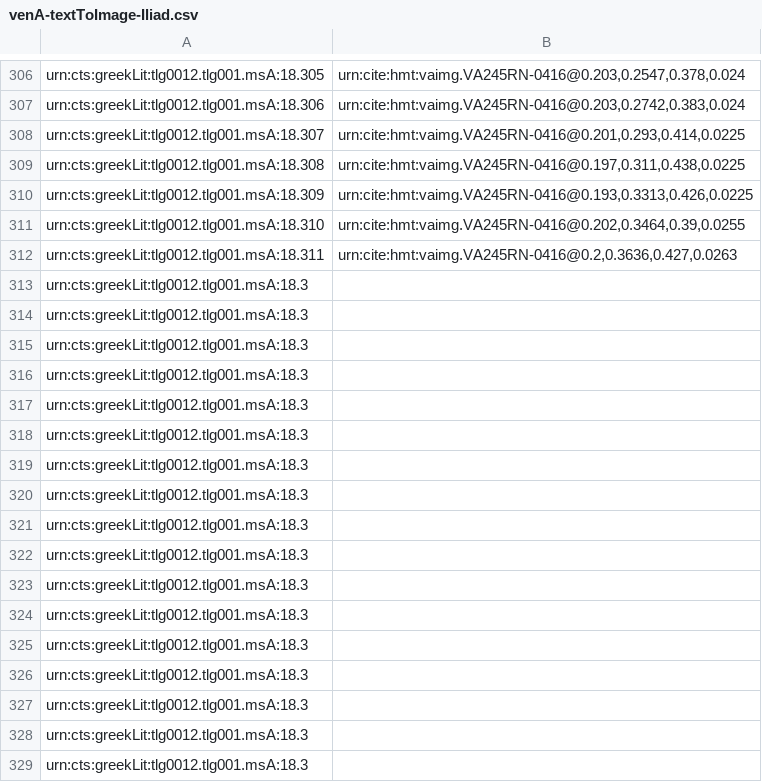
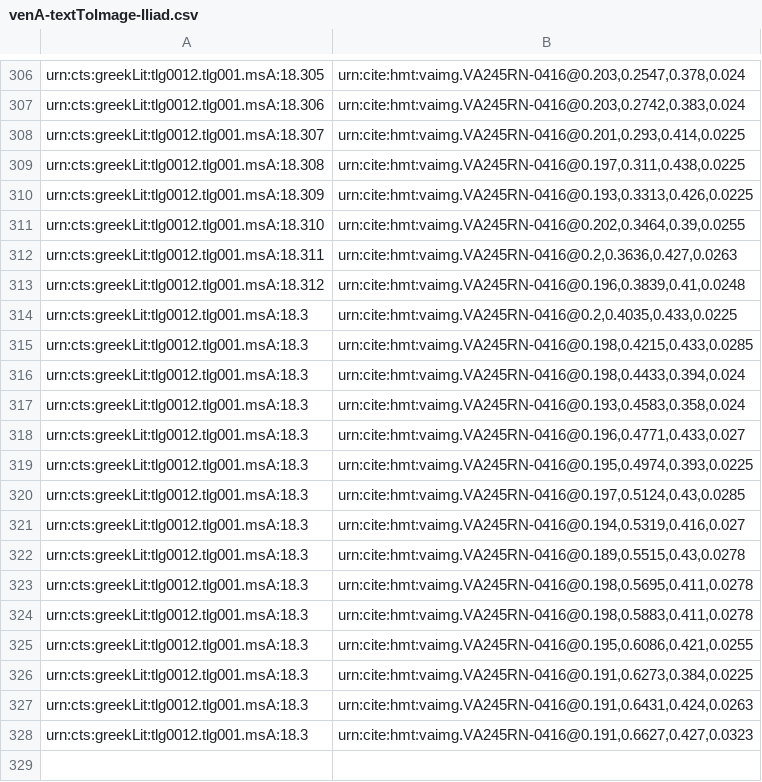
Before and after one commit to hmteditors/closed-hc-il18, a CSV file: venA/indices/venA-textToImage-Iliad.csv, drawn as a sheet; only a part is shown, gaps mark what is left out.

Commit message:
Update venA-textToImage-Iliad.csv

```diff
--- a/venA/indices/venA-textToImage-Iliad.csv
+++ b/venA/indices/venA-textToImage-Iliad.csv
@@ -312,18 +312,17 @@ urn:cts:greekLit:tlg0012.tlg001.msA:18.310,"urn:cite:hmt:vaimg.VA245RN-0416@0.20
 urn:cts:greekLit:tlg0012.tlg001.msA:18.311,"urn:cite:hmt:vaimg.VA245RN-0416@0.2,0.3636,0.427,0.0263"
-urn:cts:greekLit:tlg0012.tlg001.msA:18.3,""
-urn:cts:greekLit:tlg0012.tlg001.msA:18.3,""
-urn:cts:greekLit:tlg0012.tlg001.msA:18.3,""
-urn:cts:greekLit:tlg0012.tlg001.msA:18.3,""
-urn:cts:greekLit:tlg0012.tlg001.msA:18.3,""
-urn:cts:greekLit:tlg0012.tlg001.msA:18.3,""
-urn:cts:greekLit:tlg0012.tlg001.msA:18.3,""
-urn:cts:greekLit:tlg0012.tlg001.msA:18.3,""
-urn:cts:greekLit:tlg0012.tlg001.msA:18.3,""
-urn:cts:greekLit:tlg0012.tlg001.msA:18.3,""
-urn:cts:greekLit:tlg0012.tlg001.msA:18.3,""
-urn:cts:greekLit:tlg0012.tlg001.msA:18.3,""
-urn:cts:greekLit:tlg0012.tlg001.msA:18.3,""
-urn:cts:greekLit:tlg0012.tlg001.msA:18.3,""
-urn:cts:greekLit:tlg0012.tlg001.msA:18.3,""
-urn:cts:greekLit:tlg0012.tlg001.msA:18.3,""
-urn:cts:greekLit:tlg0012.tlg001.msA:18.3,""
+urn:cts:greekLit:tlg0012.tlg001.msA:18.312,"urn:cite:hmt:vaimg.VA245RN-0416@0.196,0.3839,0.41,0.0248"
+urn:cts:greekLit:tlg0012.tlg001.msA:18.3,"urn:cite:hmt:vaimg.VA245RN-0416@0.2,0.4035,0.433,0.0225"
+urn:cts:greekLit:tlg0012.tlg001.msA:18.3,"urn:cite:hmt:vaimg.VA245RN-0416@0.198,0.4215,0.433,0.0285"
+urn:cts:greekLit:tlg0012.tlg001.msA:18.3,"urn:cite:hmt:vaimg.VA245RN-0416@0.198,0.4433,0.394,0.024"
+urn:cts:greekLit:tlg0012.tlg001.msA:18.3,"urn:cite:hmt:vaimg.VA245RN-0416@0.193,0.4583,0.358,0.024"
+urn:cts:greekLit:tlg0012.tlg001.msA:18.3,"urn:cite:hmt:vaimg.VA245RN-0416@0.196,0.4771,0.433,0.027"
+urn:cts:greekLit:tlg0012.tlg001.msA:18.3,"urn:cite:hmt:vaimg.VA245RN-0416@0.195,0.4974,0.393,0.0225"
+urn:cts:greekLit:tlg0012.tlg001.msA:18.3,"urn:cite:hmt:vaimg.VA245RN-0416@0.197,0.5124,0.43,0.0285"
+urn:cts:greekLit:tlg0012.tlg001.msA:18.3,"urn:cite:hmt:vaimg.VA245RN-0416@0.194,0.5319,0.416,0.027"
+urn:cts:greekLit:tlg0012.tlg001.msA:18.3,"urn:cite:hmt:vaimg.VA245RN-0416@0.189,0.5515,0.43,0.0278"
+urn:cts:greekLit:tlg0012.tlg001.msA:18.3,"urn:cite:hmt:vaimg.VA245RN-0416@0.198,0.5695,0.411,0.0278"
+urn:cts:greekLit:tlg0012.tlg001.msA:18.3,"urn:cite:hmt:vaimg.VA245RN-0416@0.198,0.5883,0.411,0.0278"
+urn:cts:greekLit:tlg0012.tlg001.msA:18.3,"urn:cite:hmt:vaimg.VA245RN-0416@0.195,0.6086,0.421,0.0255"
+urn:cts:greekLit:tlg0012.tlg001.msA:18.3,"urn:cite:hmt:vaimg.VA245RN-0416@0.191,0.6273,0.384,0.0225"
+urn:cts:greekLit:tlg0012.tlg001.msA:18.3,"urn:cite:hmt:vaimg.VA245RN-0416@0.191,0.6431,0.424,0.0263"
+urn:cts:greekLit:tlg0012.tlg001.msA:18.3,"urn:cite:hmt:vaimg.VA245RN-0416@0.191,0.6627,0.427,0.0323"
```
